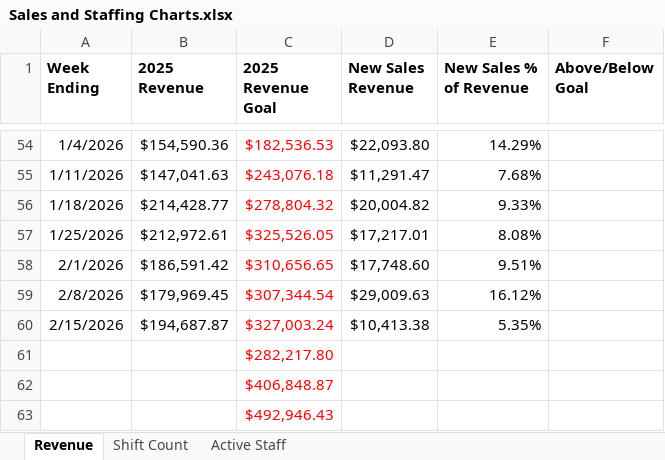
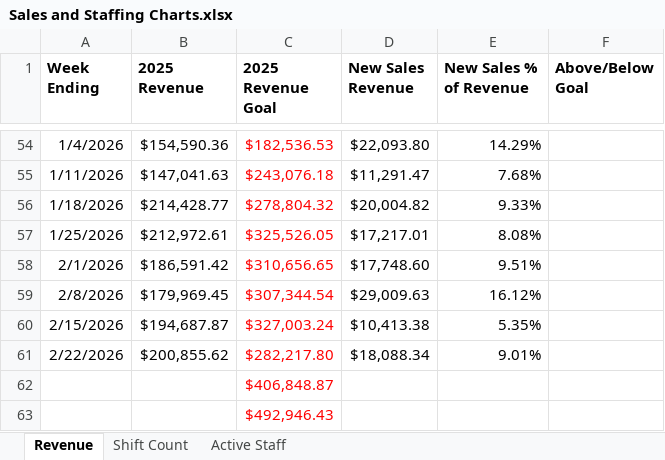
Before and after one commit to JBiddlecome/GoLive_Staffing, an Excel workbook: Sales and Staffing Charts.xlsx, sheet Revenue, drawn as a sheet; only a part is shown, gaps mark what is left out; values as stored, in another font and other column widths than the file's, no borders; removed rows and columns are numbered as before the commit, all else as after; the diff names each change by its address in the sheet, - before the commit and + after, or states it on an @@ line.

Commit message:
Payroll Data Update 2-22-26

```diff
--- a/Sales and Staffing Charts.xlsx (sheet Revenue)
+++ b/Sales and Staffing Charts.xlsx (sheet Revenue)
-row 61:  |  | $282,217.80
+row 61: 2/22/2026 | $200,855.62 | $282,217.80 | $18,088.34 | 9.01%
```
Also changed, not shown: sheet Shift Count, 2 other files.
